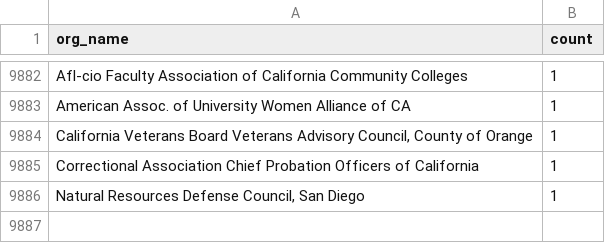
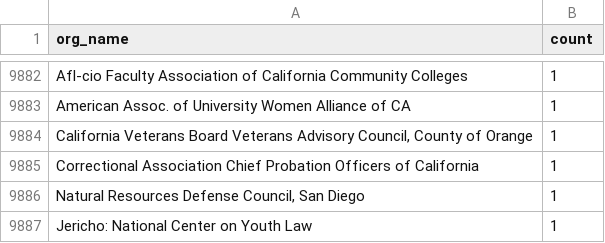
Before and after one commit to Nall-Group/california-groups-disambiguation, a CSV file: org_names_for_cleaning/org_names_conjoined.csv, drawn as a sheet; only a part is shown, gaps mark what is left out.

```diff
--- a/org_names_for_cleaning/org_names_conjoined.csv
+++ b/org_names_for_cleaning/org_names_conjoined.csv
@@ -9886 +9886,2 @@ Correctional Association Chief Probation Officers of California,1
 "Natural Resources Defense Council, San Diego",1
+Jericho: National Center on Youth Law,1
```
Also changed, not shown: org_names_for_cleaning/org_names_not_in_crosswalk.csv.
